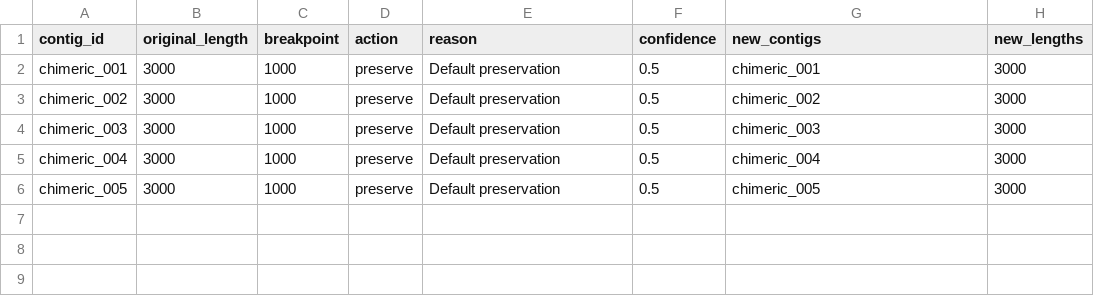
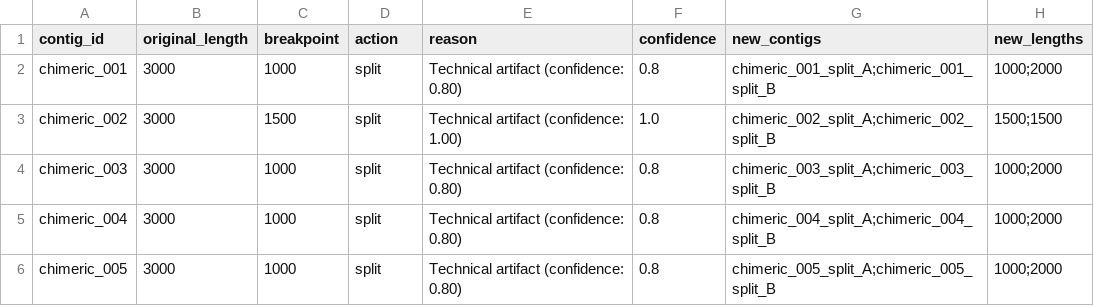
Before and after one commit to megjohnson1999/chimeric-contig-detector, a TSV file: demo_results/splitting_decisions.tsv, drawn as a sheet.

Commit message:
update demo results

```diff
--- a/demo_results/splitting_decisions.tsv
+++ b/demo_results/splitting_decisions.tsv
@@ -1,6 +1,6 @@
 contig_id	original_length	breakpoint	action	reason	confidence	new_contigs	new_lengths
-chimeric_001	3000	1000	preserve	Default preservation	0.5	chimeric_001	3000
-chimeric_002	3000	1000	preserve	Default preservation	0.5	chimeric_002	3000
-chimeric_003	3000	1000	preserve	Default preservation	0.5	chimeric_003	3000
-chimeric_004	3000	1000	preserve	Default preservation	0.5	chimeric_004	3000
-chimeric_005	3000	1000	preserve	Default preservation	0.5	chimeric_005	3000
+chimeric_001	3000	1000	split	Technical artifact (confidence: 0.80)	0.8	chimeric_001_split_A;chimeric_001_split_B	1000;2000
+chimeric_002	3000	1500	split	Technical artifact (confidence: 1.00)	1.0	chimeric_002_split_A;chimeric_002_split_B	1500;1500
+chimeric_003	3000	1000	split	Technical artifact (confidence: 0.80)	0.8	chimeric_003_split_A;chimeric_003_split_B	1000;2000
+chimeric_004	3000	1000	split	Technical artifact (confidence: 0.80)	0.8	chimeric_004_split_A;chimeric_004_split_B	1000;2000
+chimeric_005	3000	1000	split	Technical artifact (confidence: 0.80)	0.8	chimeric_005_split_A;chimeric_005_split_B	1000;2000
```
Also changed, not shown: 4 other files.
